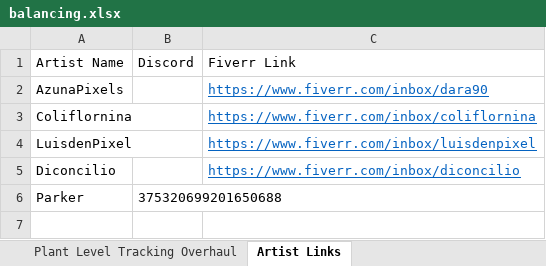
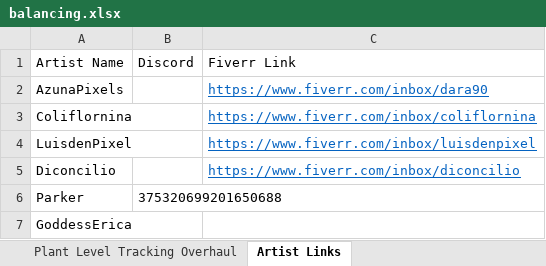
Before and after one commit to Voxel-Fox-Ltd/Flower, an Excel workbook: images/balancing.xlsx, sheet Artist Links, drawn as a sheet; values as stored, in another font and other column widths than the file's, no borders; the diff names each change by its address in the sheet, - before the commit and + after, or states it on an @@ line.

```diff
--- a/images/balancing.xlsx (sheet Artist Links)
+++ b/images/balancing.xlsx (sheet Artist Links)
+row 7: GoddessErica
```
Also changed, not shown: sheet Plant Level Tracking Overhaul, sheet Plant Level Tracking, 1 other file.
